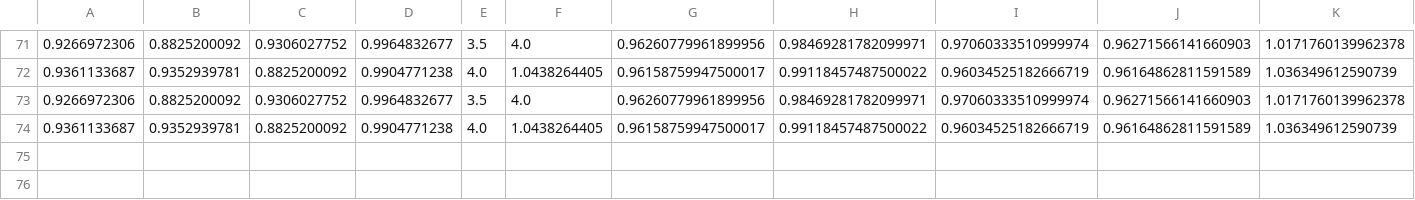
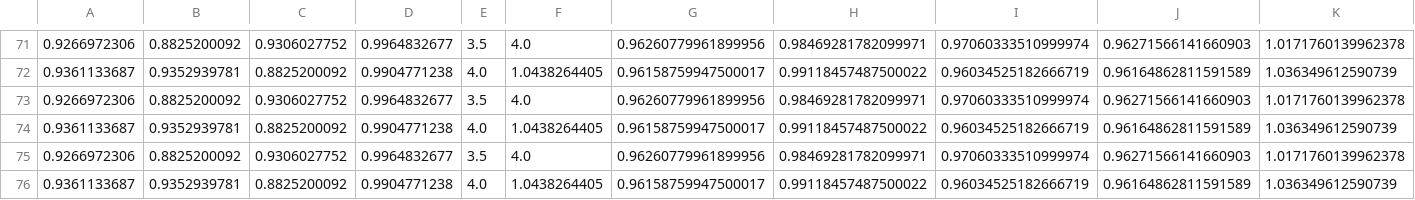
Before and after one commit to edysuardiyana/Staged-CC, a CSV file: testcase/test_cases_rule/feature_path/normal_segment.csv, drawn as a sheet; only a part is shown, gaps mark what is left out; rows hold the shown columns only; the diff names each change by its address in the sheet, - before the commit and + after, or states it on an @@ line.

```diff
--- a/testcase/test_cases_rule/feature_path/normal_segment.csv
+++ b/testcase/test_cases_rule/feature_path/normal_segment.csv
+row 75: 0.9266972306 | 0.8825200092 | 0.9306027752 | 0.9964832677 | 3.5 | 4.0 | 0.96260779961899956 | 0.98469281782099971 | 0.97060333510999974 | 0.96271566141660903 | 1.0171760139962378
+row 76: 0.9361133687 | 0.9352939781 | 0.8825200092 | 0.9904771238 | 4.0 | 1.0438264405 | 0.96158759947500017 | 0.99118457487500022 | 0.96034525182666719 | 0.96164862811591589 | 1.036349612590739
```
Also changed, not shown: testcase/test_cases_rule/feature_path/double_peak_first_peak.csv, testcase/test_cases_rule/feature_path/double_peak_second_peak.csv, 9 other files.
